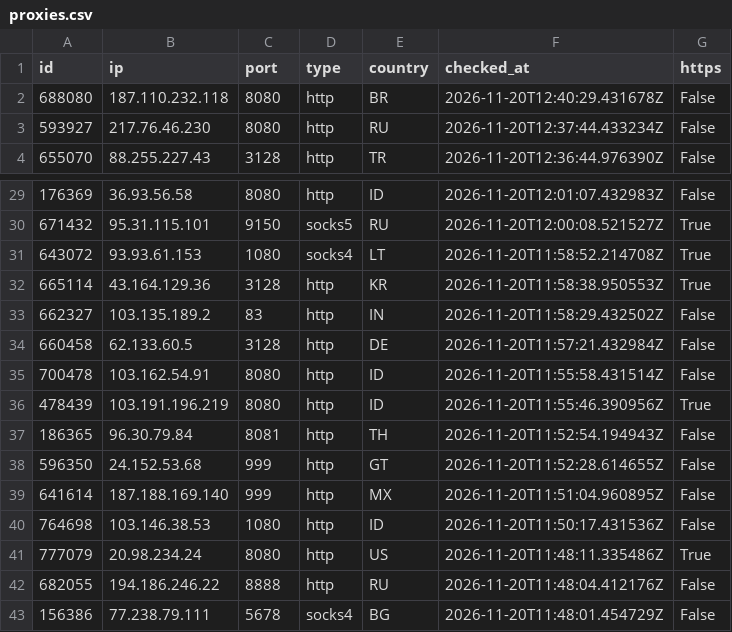
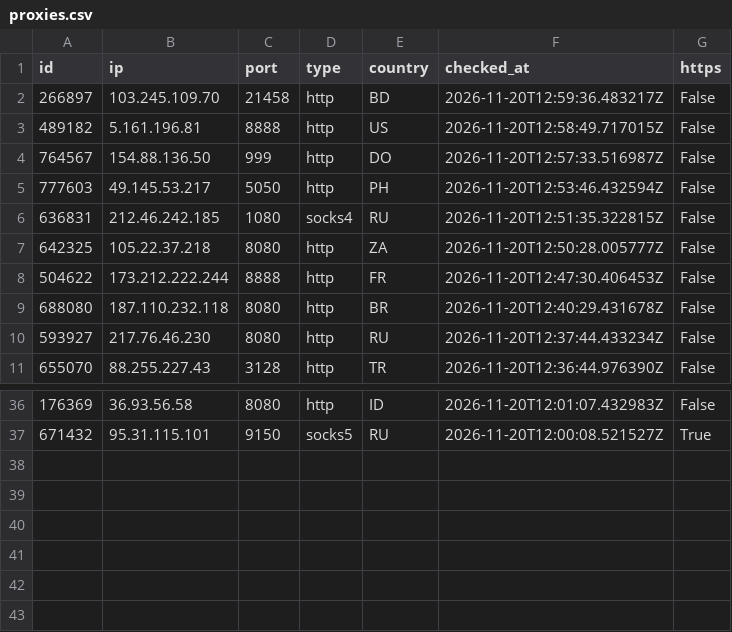
Before and after one commit to ShipHappensBro/Proxy-list, a CSV file: proxies.csv, drawn as a sheet; only a part is shown, gaps mark what is left out.

Commit message:
Update: 36 proxies | 2026-11-20 13:00:07.043755+00:00

```diff
--- a/proxies.csv
+++ b/proxies.csv
@@ -1,2 +1,9 @@
 id,ip,port,type,country,checked_at,https
+266897,103.245.109.70,21458,http,BD,2026-11-20T12:59:36.483217Z,False
+489182,5.161.196.81,8888,http,US,2026-11-20T12:58:49.717015Z,False
+764567,154.88.136.50,999,http,DO,2026-11-20T12:57:33.516987Z,False
+777603,49.145.53.217,5050,http,PH,2026-11-20T12:53:46.432594Z,False
+636831,212.46.242.185,1080,socks4,RU,2026-11-20T12:51:35.322815Z,False
+642325,105.22.37.218,8080,http,ZA,2026-11-20T12:50:28.005777Z,False
+504622,173.212.222.244,8888,http,FR,2026-11-20T12:47:30.406453Z,False
 688080,187.110.232.118,8080,http,BR,2026-11-20T12:40:29.431678Z,False
@@ -30,14 +37 @@
 671432,95.31.115.101,9150,socks5,RU,2026-11-20T12:00:08.521527Z,True
-643072,93.93.61.153,1080,socks4,LT,2026-11-20T11:58:52.214708Z,True
-665114,43.164.129.36,3128,http,KR,2026-11-20T11:58:38.950553Z,True
-662327,103.135.189.2,83,http,IN,2026-11-20T11:58:29.432502Z,False
-660458,62.133.60.5,3128,http,DE,2026-11-20T11:57:21.432984Z,False
-700478,103.162.54.91,8080,http,ID,2026-11-20T11:55:58.431514Z,False
-478439,103.191.196.219,8080,http,ID,2026-11-20T11:55:46.390956Z,True
-186365,96.30.79.84,8081,http,TH,2026-11-20T11:52:54.194943Z,False
-596350,24.152.53.68,999,http,GT,2026-11-20T11:52:28.614655Z,False
-641614,187.188.169.140,999,http,MX,2026-11-20T11:51:04.960895Z,False
-764698,103.146.38.53,1080,http,ID,2026-11-20T11:50:17.431536Z,False
-777079,20.98.234.24,8080,http,US,2026-11-20T11:48:11.335486Z,True
-682055,194.186.246.22,8888,http,RU,2026-11-20T11:48:04.412176Z,False
-156386,77.238.79.111,5678,socks4,BG,2026-11-20T11:48:01.454729Z,False
```
Also changed, not shown: 5 other files.
